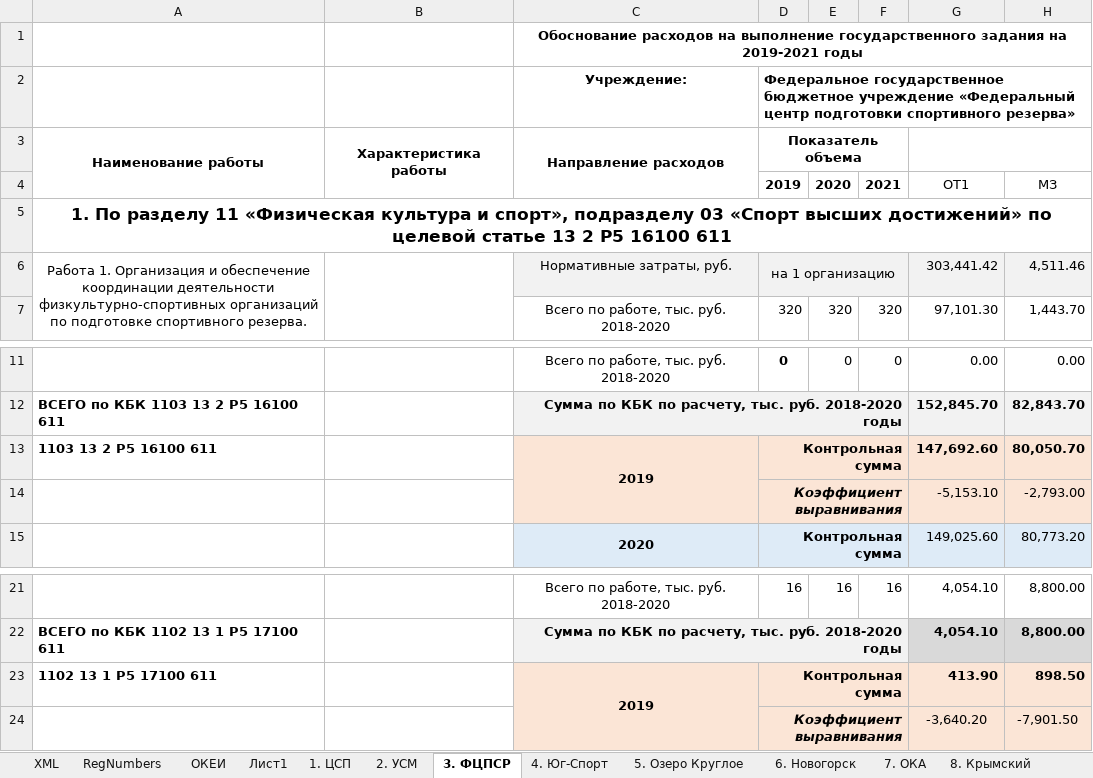
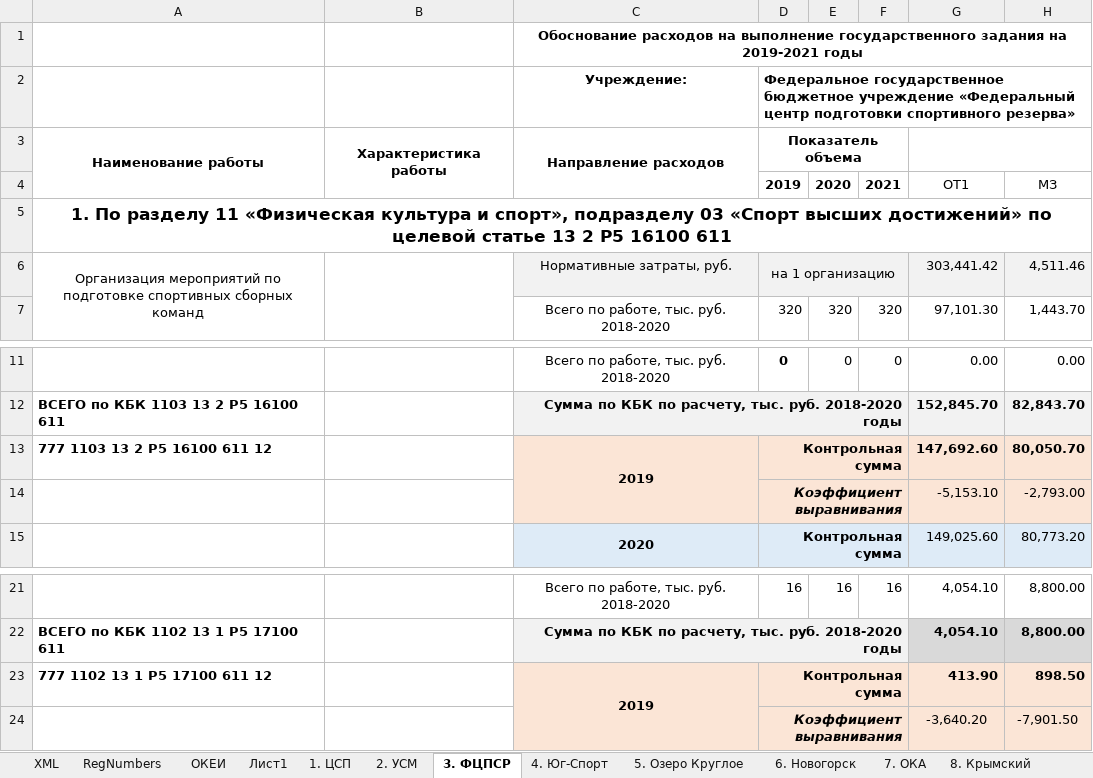
Before and after one commit to kimkarus/eb_vniifk, an Excel workbook: eb/Копия РАБОТЫ 2019.xlsm, sheet 3. ФЦПСР, drawn as a sheet; only a part is shown, gaps mark what is left out; values as stored, in another font and other column widths than the file's, no borders; the diff names each change by its address in the sheet, - before the commit and + after, or states it on an @@ line.

```diff
--- a/eb/Копия РАБОТЫ 2019.xlsm (sheet 3. ФЦПСР)
+++ b/eb/Копия РАБОТЫ 2019.xlsm (sheet 3. ФЦПСР)
-A6: Работа 1. Организация и обеспечение координации деятельности физкультурно-спортивных организаций по подготовке спортивного резерва.
+A6: Организация мероприятий по подготовке спортивных сборных команд
-A13: 1103 13 2 Р5 16100 611
+A13: 777 1103 13 2 Р5 16100 611 12
-A23: 1102 13 1 Р5 17100 611
+A23: 777 1102 13 1 Р5 17100 611 12
```
Also changed, not shown: sheet XML, sheet 8. Крымский, sheet 7. ОКА, sheet 6. Новогорск, sheet 5. Озеро Круглое, sheet 4. Юг-Спорт, 1 more sheet, 26 other files.
